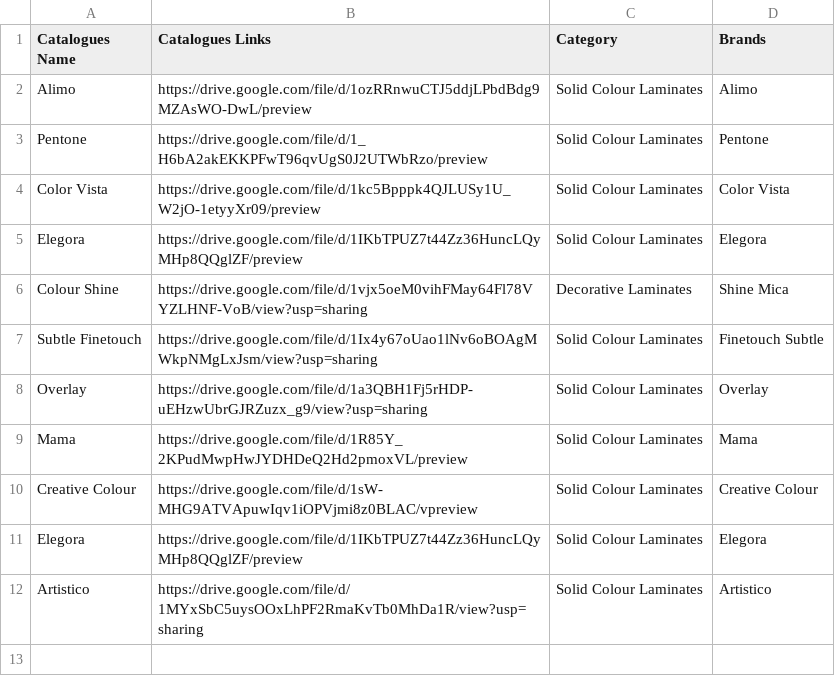
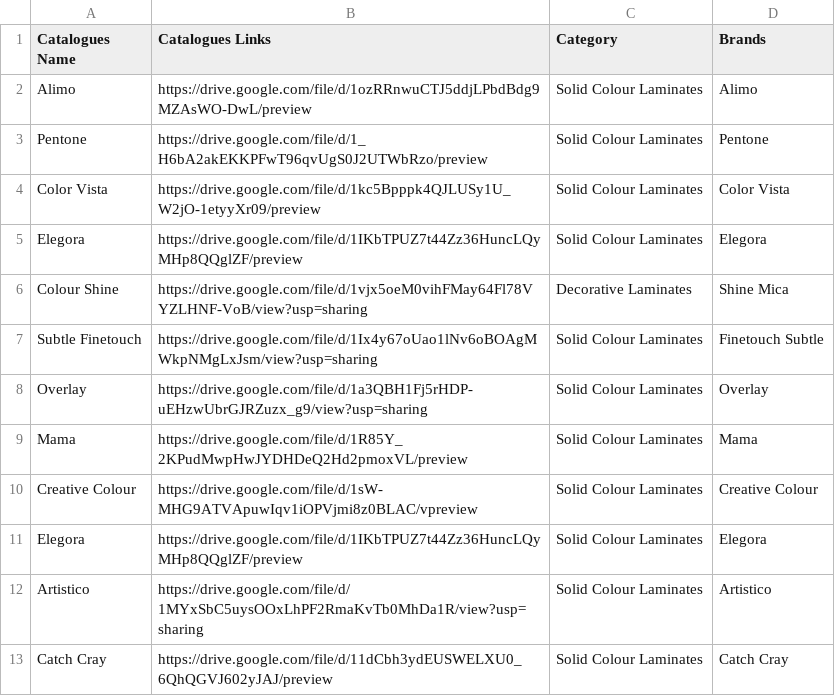
Before and after one commit to SujeethSoma/hinch-catalogs-web, a CSV file: Catalogue links__CSV__2025-09-13_14.39.26/Catalogue links__Solid_Colour_Laminates.csv, drawn as a sheet.

Commit message:
Auto-update Catalogue links__CSV__2025-09-13_14.39.26/Catalogue links__Solid_Colour_Laminates.csv from Google Sheets

```diff
--- a/Catalogue links__CSV__2025-09-13_14.39.26/Catalogue links__Solid_Colour_Laminates.csv
+++ b/Catalogue links__CSV__2025-09-13_14.39.26/Catalogue links__Solid_Colour_Laminates.csv
@@ -12 +12,2 @@
 "Artistico","https://drive.google.com/file/d/1MYxSbC5uysOOxLhPF2RmaKvTb0MhDa1R/view?usp=sharing","Solid Colour Laminates","Artistico"
+"Catch Cray","https://drive.google.com/file/d/11dCbh3ydEUSWELXU0_6QhQGVJ602yJAJ/preview","Solid Colour Laminates","Catch Cray"
```
